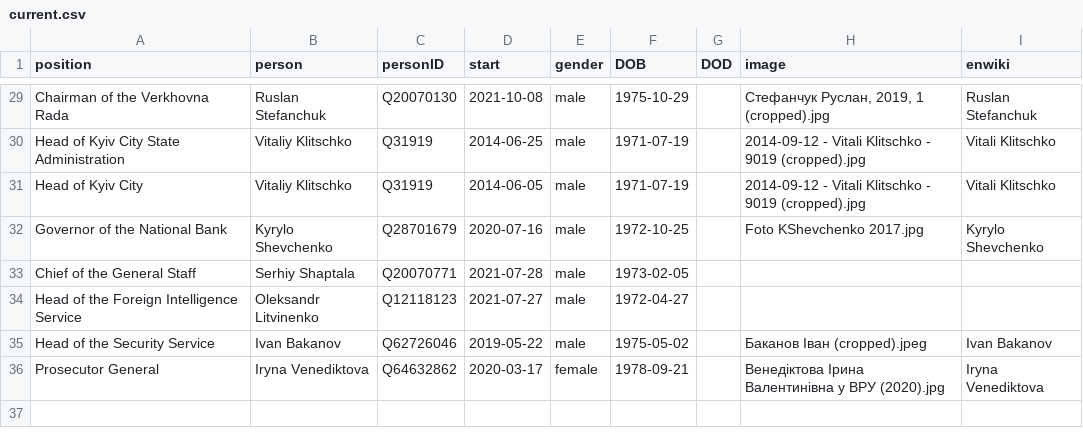
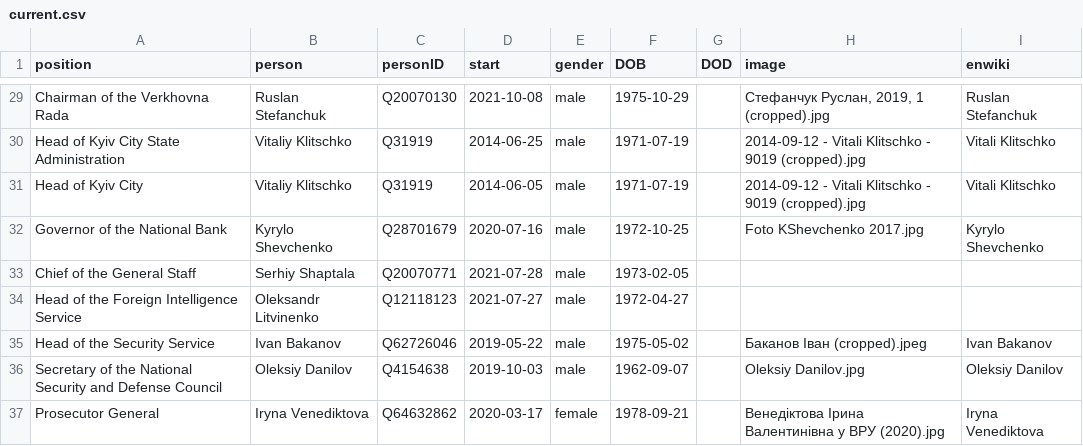
Before and after one commit to every-politician-scrapers/ukraine-cabinet, a CSV file: html/current.csv, drawn as a sheet; only a part is shown, gaps mark what is left out; the diff names each change by its address in the sheet, - before the commit and + after, or states it on an @@ line.

Commit message:
refresh current.csv

```diff
--- a/html/current.csv
+++ b/html/current.csv
+row 36: Secretary of the National Security and Defense Council | Oleksiy Danilov | Q4154638 | 2019-10-03 | male | 1962-09-07 |  | Oleksiy Danilov.jpg | Oleksiy Danilov
```
Also changed, not shown: 1 other file.
